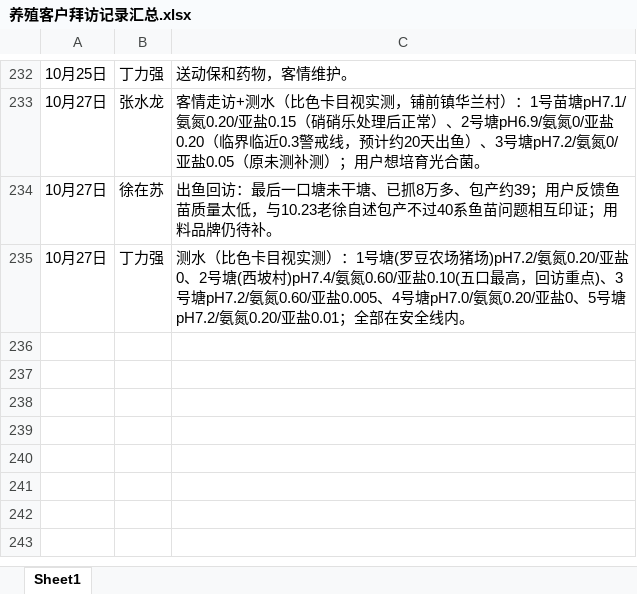
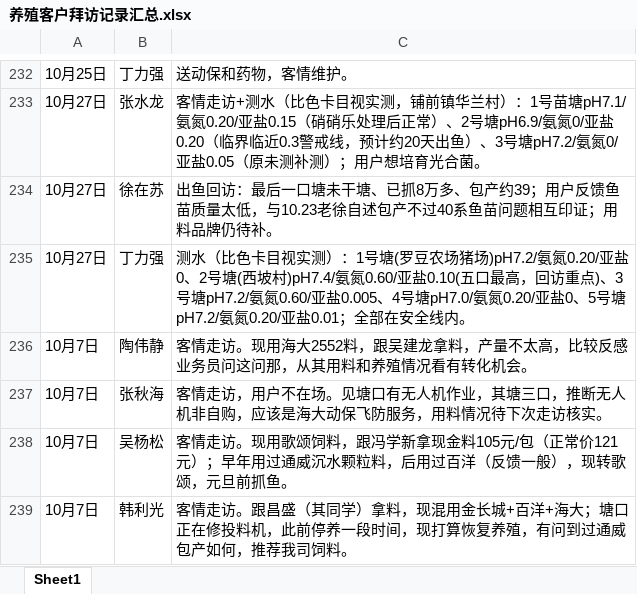
Before and after one commit to shengjunfu02-maker/iwork, an Excel workbook: 数据/养殖客户拜访记录汇总.xlsx, sheet Sheet1, drawn as a sheet; only a part is shown, gaps mark what is left out; values as stored, in another font and other column widths than the file's, no borders; the diff names each change by its address in the sheet, - before the commit and + after, or states it on an @@ line.

Commit message:
数据补录：拜访汇总追加10月7日陶伟静/张秋海/吴杨松/韩利光客情流水

```diff
--- a/数据/养殖客户拜访记录汇总.xlsx (sheet Sheet1)
+++ b/数据/养殖客户拜访记录汇总.xlsx (sheet Sheet1)
+row 236: 10月7日 | 陶伟静 | 客情走访。现用海大2552料，跟吴建龙拿料，产量不太高，比较反感业务员问这问那，从其用料和养殖情况看有转化机会。
+row 237: 10月7日 | 张秋海 | 客情走访，用户不在场。见塘口有无人机作业，其塘三口，推断无人机非自购，应该是海大动保飞防服务，用料情况待下次走访核实。
+row 238: 10月7日 | 吴杨松 | 客情走访。现用歌颂饲料，跟冯学新拿现金料105元/包（正常价121元）；早年用过通威沉水颗粒料，后用过百洋（反馈一般），现转歌颂，元旦前抓鱼。
+row 239: 10月7日 | 韩利光 | 客情走访。跟昌盛（其同学）拿料，现混用金长城+百洋+海大；塘口正在修投料机，此前停养一段时间，现打算恢复养殖，有问到过通威包产如何，推荐我司饲料。
```
